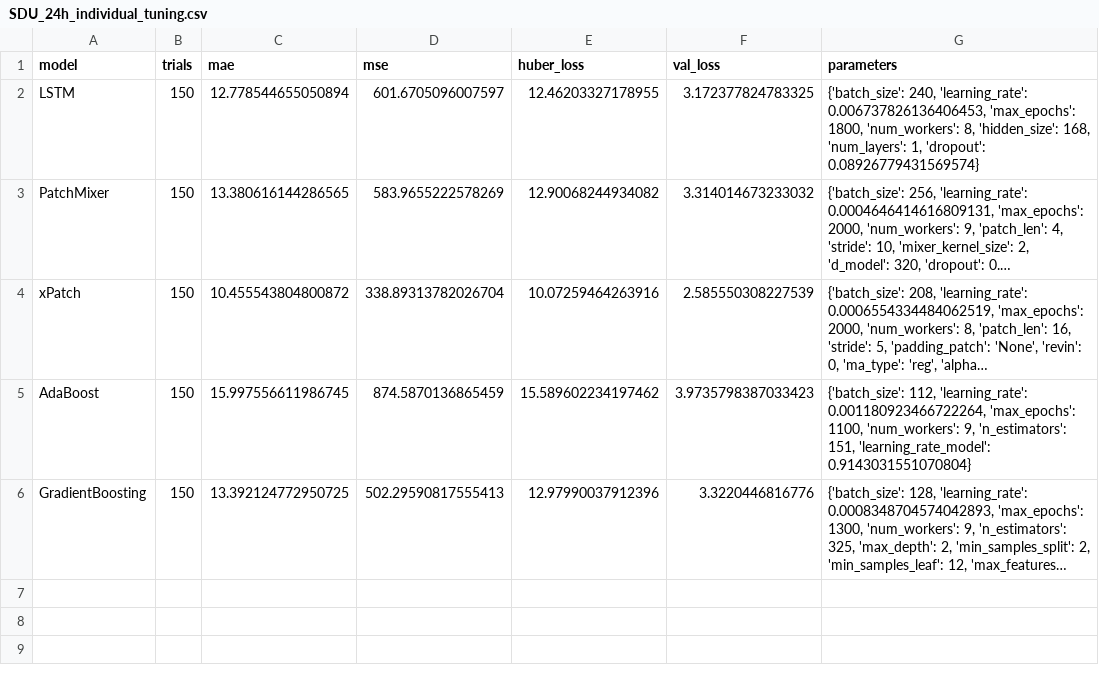
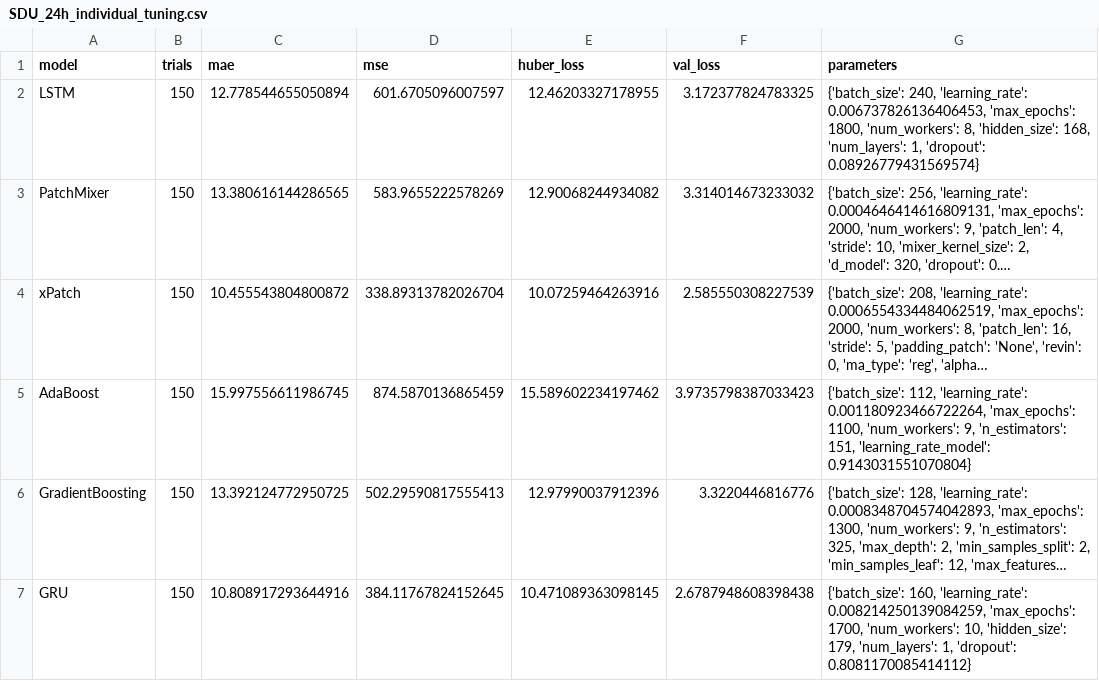
Before and after one commit to sebxGit/P10, a CSV file: Tunings/SDU_24h_individual_tuning.csv, drawn as a sheet; long unchanged cells end in …; the diff names each change by its address in the sheet, - before the commit and + after, or states it on an @@ line.

Commit message:
Update SDU_24h_individual_tuning.csv

```diff
--- a/Tunings/SDU_24h_individual_tuning.csv
+++ b/Tunings/SDU_24h_individual_tuning.csv
+row 7: GRU | 150 | 10.808917293644916 | 384.11767824152645 | 10.471089363098145 | 2.6787948608398438 | {'batch_size': 160, 'learning_rate': 0.008214250139084259, 'max_epochs': 1700, 'num_workers': 10, 'hidden_size': 179, 'num_layers': 1, 'dropout': 0.8081170085414112}
```
